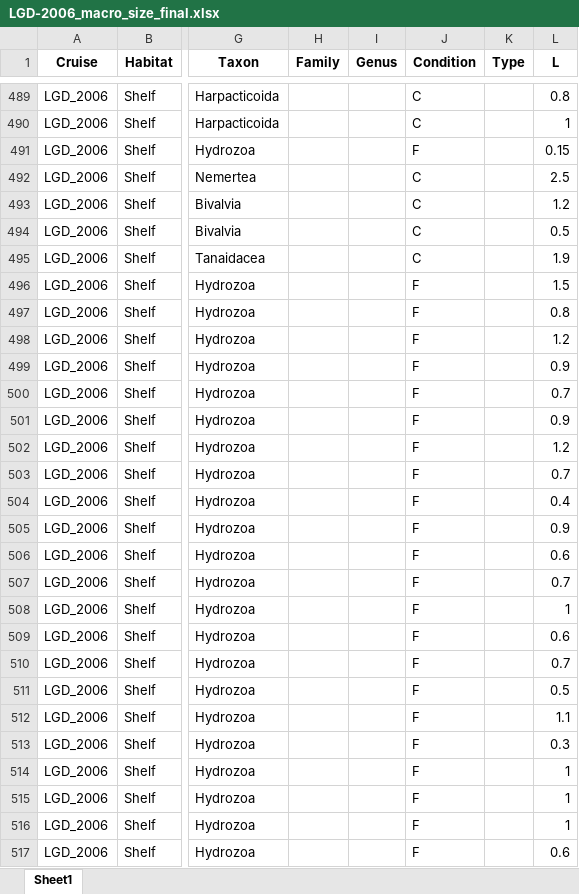
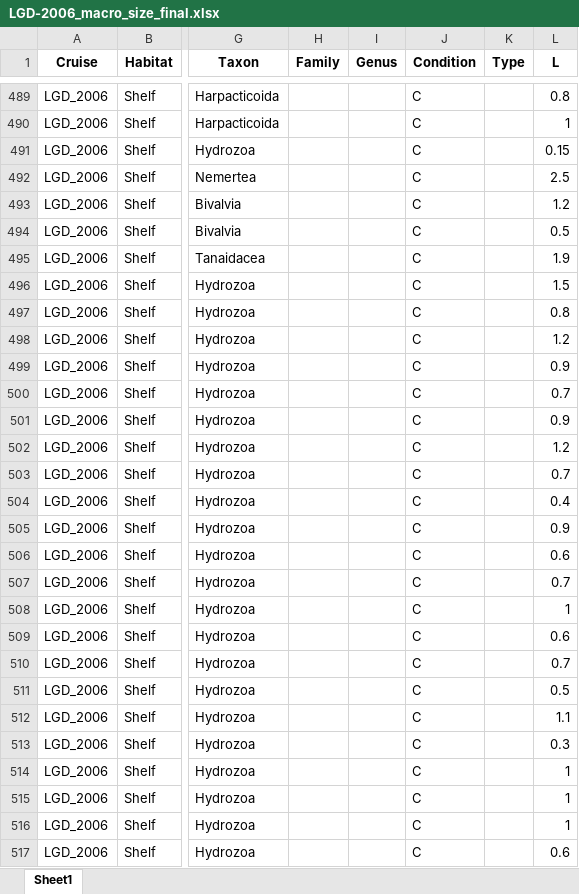
Before and after one commit to chenyenting1998/sorting_data_curate, an Excel workbook: data/LGD-2006_macro_size_final.xlsx, sheet Sheet1, drawn as a sheet; only a part is shown, gaps mark what is left out; values as stored, in another font and other column widths than the file's, no borders; the diff covers the shown part only; the diff names each change by its address in the sheet, - before the commit and + after, or states it on an @@ line.

Commit message:
update size data

```diff
--- a/data/LGD-2006_macro_size_final.xlsx (sheet Sheet1)
+++ b/data/LGD-2006_macro_size_final.xlsx (sheet Sheet1)
-J491 (Condition): F
+J491 (Condition): C
-J496:J517 (Condition): F
+J496:J517 (Condition): C
```
Also changed, not shown: 114 edited cells elsewhere in this sheet, data/OR1_1219_macro_size_final.xlsx, data/OR1_1242_macro_size_final.xlsx.
